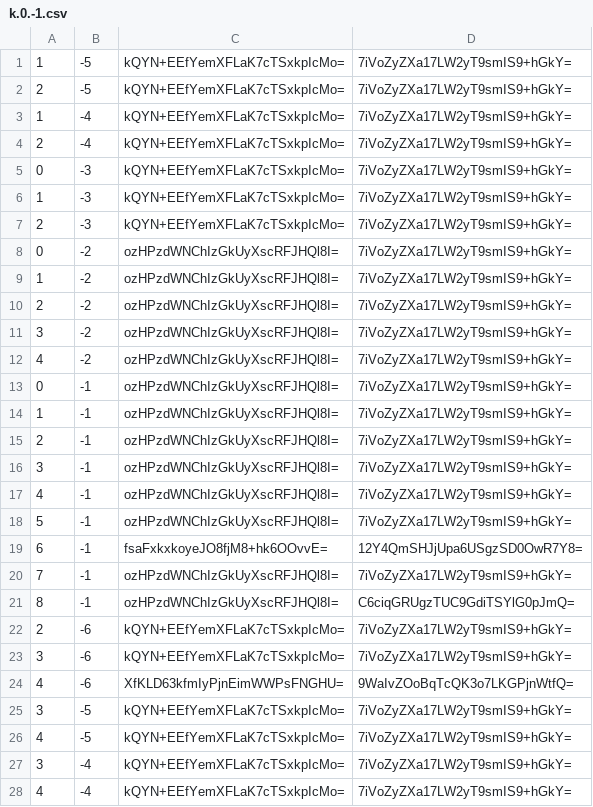
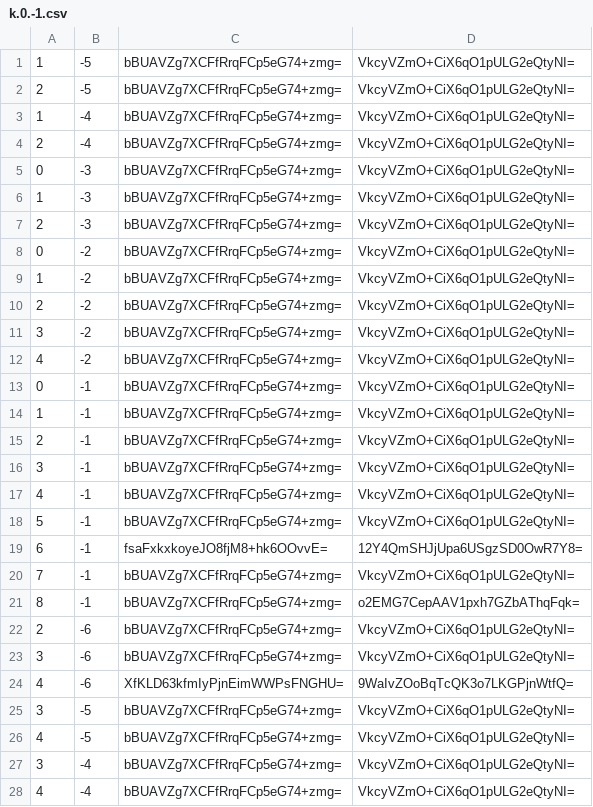
Before and after one commit to counterfitninja/chilled-end, a CSV file: tiles/zoom.-1/metadata/k.0.-1.csv, drawn as a sheet; only a part is shown; the diff covers the shown part only.

```diff
--- a/tiles/zoom.-1/metadata/k.0.-1.csv
+++ b/tiles/zoom.-1/metadata/k.0.-1.csv
@@ -1,28 +1,28 @@
-1,-5,kQYN+EEfYemXFLaK7cTSxkpIcMo=,7iVoZyZXa17LW2yT9smIS9+hGkY=
-2,-5,kQYN+EEfYemXFLaK7cTSxkpIcMo=,7iVoZyZXa17LW2yT9smIS9+hGkY=
-1,-4,kQYN+EEfYemXFLaK7cTSxkpIcMo=,7iVoZyZXa17LW2yT9smIS9+hGkY=
-2,-4,kQYN+EEfYemXFLaK7cTSxkpIcMo=,7iVoZyZXa17LW2yT9smIS9+hGkY=
-0,-3,kQYN+EEfYemXFLaK7cTSxkpIcMo=,7iVoZyZXa17LW2yT9smIS9+hGkY=
-1,-3,kQYN+EEfYemXFLaK7cTSxkpIcMo=,7iVoZyZXa17LW2yT9smIS9+hGkY=
-2,-3,kQYN+EEfYemXFLaK7cTSxkpIcMo=,7iVoZyZXa17LW2yT9smIS9+hGkY=
-0,-2,ozHPzdWNChIzGkUyXscRFJHQl8I=,7iVoZyZXa17LW2yT9smIS9+hGkY=
-1,-2,ozHPzdWNChIzGkUyXscRFJHQl8I=,7iVoZyZXa17LW2yT9smIS9+hGkY=
-2,-2,ozHPzdWNChIzGkUyXscRFJHQl8I=,7iVoZyZXa17LW2yT9smIS9+hGkY=
-3,-2,ozHPzdWNChIzGkUyXscRFJHQl8I=,7iVoZyZXa17LW2yT9smIS9+hGkY=
-4,-2,ozHPzdWNChIzGkUyXscRFJHQl8I=,7iVoZyZXa17LW2yT9smIS9+hGkY=
-0,-1,ozHPzdWNChIzGkUyXscRFJHQl8I=,7iVoZyZXa17LW2yT9smIS9+hGkY=
-1,-1,ozHPzdWNChIzGkUyXscRFJHQl8I=,7iVoZyZXa17LW2yT9smIS9+hGkY=
-2,-1,ozHPzdWNChIzGkUyXscRFJHQl8I=,7iVoZyZXa17LW2yT9smIS9+hGkY=
-3,-1,ozHPzdWNChIzGkUyXscRFJHQl8I=,7iVoZyZXa17LW2yT9smIS9+hGkY=
-4,-1,ozHPzdWNChIzGkUyXscRFJHQl8I=,7iVoZyZXa17LW2yT9smIS9+hGkY=
-5,-1,ozHPzdWNChIzGkUyXscRFJHQl8I=,7iVoZyZXa17LW2yT9smIS9+hGkY=
+1,-5,bBUAVZg7XCFfRrqFCp5eG74+zmg=,VkcyVZmO+CiX6qO1pULG2eQtyNI=
+2,-5,bBUAVZg7XCFfRrqFCp5eG74+zmg=,VkcyVZmO+CiX6qO1pULG2eQtyNI=
+1,-4,bBUAVZg7XCFfRrqFCp5eG74+zmg=,VkcyVZmO+CiX6qO1pULG2eQtyNI=
+2,-4,bBUAVZg7XCFfRrqFCp5eG74+zmg=,VkcyVZmO+CiX6qO1pULG2eQtyNI=
+0,-3,bBUAVZg7XCFfRrqFCp5eG74+zmg=,VkcyVZmO+CiX6qO1pULG2eQtyNI=
+1,-3,bBUAVZg7XCFfRrqFCp5eG74+zmg=,VkcyVZmO+CiX6qO1pULG2eQtyNI=
+2,-3,bBUAVZg7XCFfRrqFCp5eG74+zmg=,VkcyVZmO+CiX6qO1pULG2eQtyNI=
+0,-2,bBUAVZg7XCFfRrqFCp5eG74+zmg=,VkcyVZmO+CiX6qO1pULG2eQtyNI=
+1,-2,bBUAVZg7XCFfRrqFCp5eG74+zmg=,VkcyVZmO+CiX6qO1pULG2eQtyNI=
+2,-2,bBUAVZg7XCFfRrqFCp5eG74+zmg=,VkcyVZmO+CiX6qO1pULG2eQtyNI=
+3,-2,bBUAVZg7XCFfRrqFCp5eG74+zmg=,VkcyVZmO+CiX6qO1pULG2eQtyNI=
+4,-2,bBUAVZg7XCFfRrqFCp5eG74+zmg=,VkcyVZmO+CiX6qO1pULG2eQtyNI=
+0,-1,bBUAVZg7XCFfRrqFCp5eG74+zmg=,VkcyVZmO+CiX6qO1pULG2eQtyNI=
+1,-1,bBUAVZg7XCFfRrqFCp5eG74+zmg=,VkcyVZmO+CiX6qO1pULG2eQtyNI=
+2,-1,bBUAVZg7XCFfRrqFCp5eG74+zmg=,VkcyVZmO+CiX6qO1pULG2eQtyNI=
+3,-1,bBUAVZg7XCFfRrqFCp5eG74+zmg=,VkcyVZmO+CiX6qO1pULG2eQtyNI=
+4,-1,bBUAVZg7XCFfRrqFCp5eG74+zmg=,VkcyVZmO+CiX6qO1pULG2eQtyNI=
+5,-1,bBUAVZg7XCFfRrqFCp5eG74+zmg=,VkcyVZmO+CiX6qO1pULG2eQtyNI=
 6,-1,fsaFxkxkoyeJO8fjM8+hk6OOvvE=,12Y4QmSHJjUpa6USgzSD0OwR7Y8=
-7,-1,ozHPzdWNChIzGkUyXscRFJHQl8I=,7iVoZyZXa17LW2yT9smIS9+hGkY=
-8,-1,ozHPzdWNChIzGkUyXscRFJHQl8I=,C6ciqGRUgzTUC9GdiTSYlG0pJmQ=
-2,-6,kQYN+EEfYemXFLaK7cTSxkpIcMo=,7iVoZyZXa17LW2yT9smIS9+hGkY=
-3,-6,kQYN+EEfYemXFLaK7cTSxkpIcMo=,7iVoZyZXa17LW2yT9smIS9+hGkY=
+7,-1,bBUAVZg7XCFfRrqFCp5eG74+zmg=,VkcyVZmO+CiX6qO1pULG2eQtyNI=
+8,-1,bBUAVZg7XCFfRrqFCp5eG74+zmg=,o2EMG7CepAAV1pxh7GZbAThqFqk=
+2,-6,bBUAVZg7XCFfRrqFCp5eG74+zmg=,VkcyVZmO+CiX6qO1pULG2eQtyNI=
+3,-6,bBUAVZg7XCFfRrqFCp5eG74+zmg=,VkcyVZmO+CiX6qO1pULG2eQtyNI=
 4,-6,XfKLD63kfmIyPjnEimWWPsFNGHU=,9WaIvZOoBqTcQK3o7LKGPjnWtfQ=
-3,-5,kQYN+EEfYemXFLaK7cTSxkpIcMo=,7iVoZyZXa17LW2yT9smIS9+hGkY=
-4,-5,kQYN+EEfYemXFLaK7cTSxkpIcMo=,7iVoZyZXa17LW2yT9smIS9+hGkY=
-3,-4,kQYN+EEfYemXFLaK7cTSxkpIcMo=,7iVoZyZXa17LW2yT9smIS9+hGkY=
-4,-4,kQYN+EEfYemXFLaK7cTSxkpIcMo=,7iVoZyZXa17LW2yT9smIS9+hGkY=
+3,-5,bBUAVZg7XCFfRrqFCp5eG74+zmg=,VkcyVZmO+CiX6qO1pULG2eQtyNI=
+4,-5,bBUAVZg7XCFfRrqFCp5eG74+zmg=,VkcyVZmO+CiX6qO1pULG2eQtyNI=
+3,-4,bBUAVZg7XCFfRrqFCp5eG74+zmg=,VkcyVZmO+CiX6qO1pULG2eQtyNI=
+4,-4,bBUAVZg7XCFfRrqFCp5eG74+zmg=,VkcyVZmO+CiX6qO1pULG2eQtyNI=
```
Also changed, not shown: 84 edited cells elsewhere in this file, tiles/zoom.-1/metadata/k.-1.-1.csv, tiles/zoom.-1/metadata/k.-1.0.csv, 31 other files.
